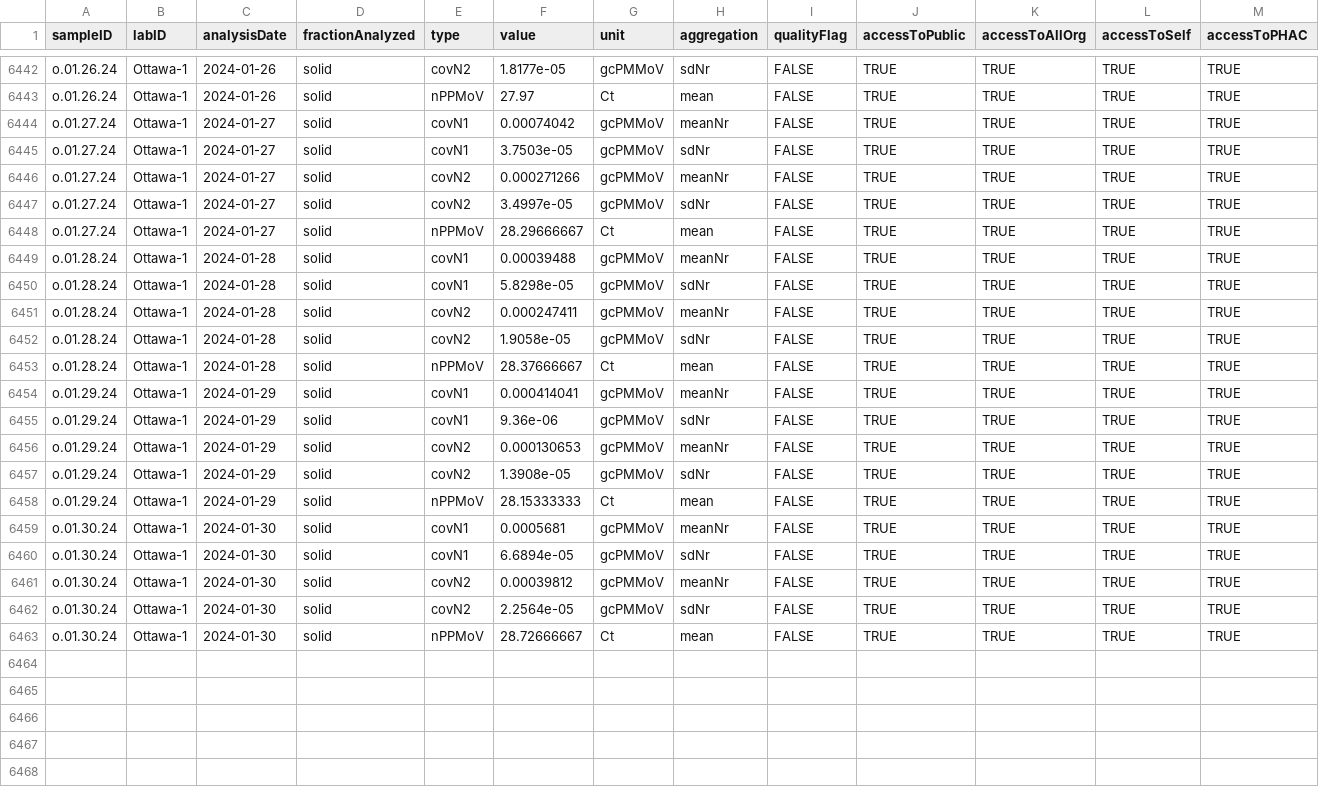
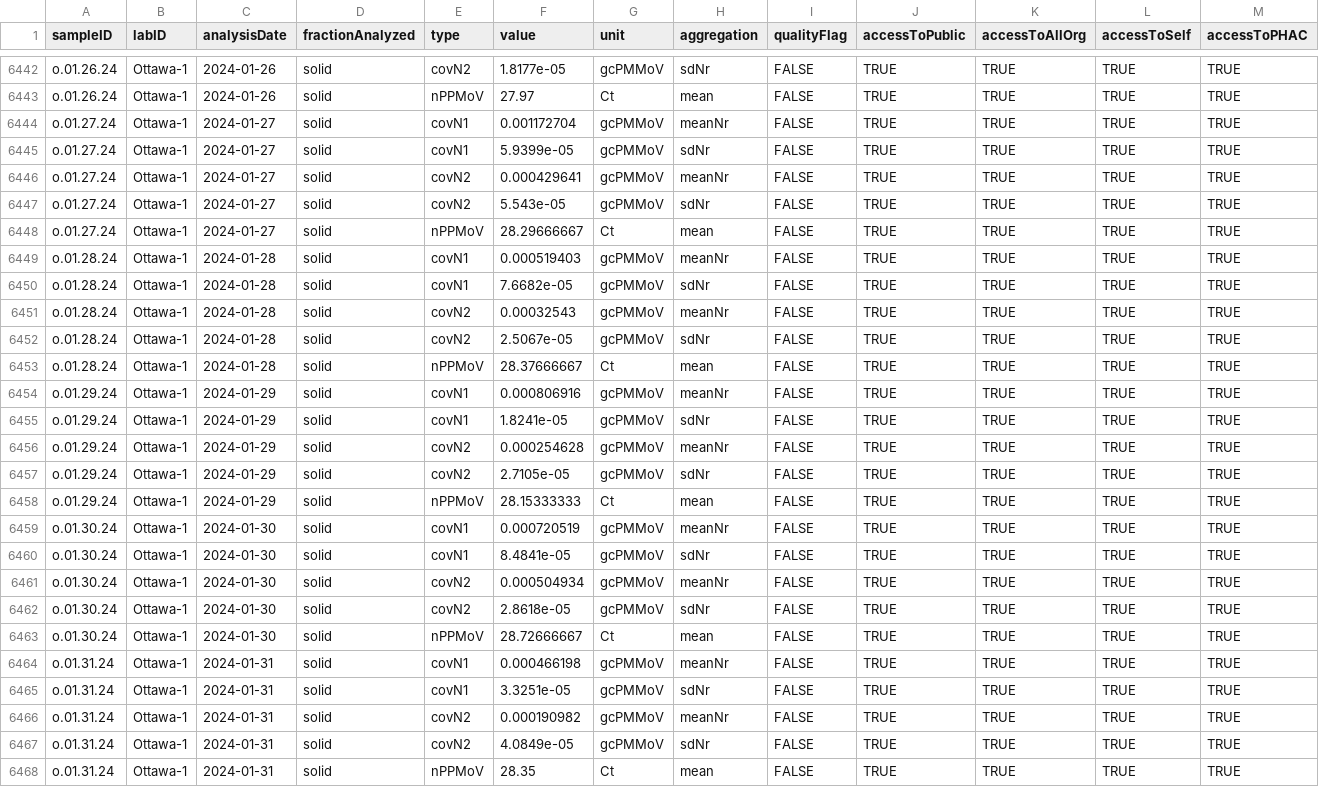
Before and after one commit to Delatolla-lab/PHESD, a CSV file: Wastewater/Ottawa/Data/wwMeasure.csv, drawn as a sheet; only a part is shown, gaps mark what is left out; rows hold the shown columns only; the diff covers the shown part only; the diff names each change by its address in the sheet, - before the commit and + after, or states it on an @@ line.

```diff
--- a/Wastewater/Ottawa/Data/wwMeasure.csv
+++ b/Wastewater/Ottawa/Data/wwMeasure.csv
-F6444 (value): 0.00074042
+F6444 (value): 0.001172704
-F6445 (value): 3.7503e-05
+F6445 (value): 5.9399e-05
-F6446 (value): 0.000271266
+F6446 (value): 0.000429641
-F6447 (value): 3.4997e-05
+F6447 (value): 5.543e-05
-F6449 (value): 0.00039488
+F6449 (value): 0.000519403
-F6450 (value): 5.8298e-05
+F6450 (value): 7.6682e-05
-F6451 (value): 0.000247411
+F6451 (value): 0.00032543
-F6452 (value): 1.9058e-05
+F6452 (value): 2.5067e-05
-F6454 (value): 0.000414041
+F6454 (value): 0.000806916
-F6455 (value): 9.36e-06
+F6455 (value): 1.8241e-05
-F6456 (value): 0.000130653
+F6456 (value): 0.000254628
-F6457 (value): 1.3908e-05
+F6457 (value): 2.7105e-05
-F6459 (value): 0.0005681
+F6459 (value): 0.000720519
-F6460 (value): 6.6894e-05
+F6460 (value): 8.4841e-05
-F6461 (value): 0.00039812
+F6461 (value): 0.000504934
-F6462 (value): 2.2564e-05
+F6462 (value): 2.8618e-05
+row 6464: o.01.31.24 | Ottawa-1 | 2024-01-31 | solid | covN1 | 0.000466198 | gcPMMoV | meanNr | FALSE | TRUE | TRUE | TRUE | TRUE
+row 6465: o.01.31.24 | Ottawa-1 | 2024-01-31 | solid | covN1 | 3.3251e-05 | gcPMMoV | sdNr | FALSE | TRUE | TRUE | TRUE | TRUE
+row 6466: o.01.31.24 | Ottawa-1 | 2024-01-31 | solid | covN2 | 0.000190982 | gcPMMoV | meanNr | FALSE | TRUE | TRUE | TRUE | TRUE
+row 6467: o.01.31.24 | Ottawa-1 | 2024-01-31 | solid | covN2 | 4.0849e-05 | gcPMMoV | sdNr | FALSE | TRUE | TRUE | TRUE | TRUE
+row 6468: o.01.31.24 | Ottawa-1 | 2024-01-31 | solid | nPPMoV | 28.35 | Ct | mean | FALSE | TRUE | TRUE | TRUE | TRUE
```
Also changed, not shown: 32 edited cells elsewhere in this file, Wastewater/Ottawa/Data/wastewater_virus.csv.
